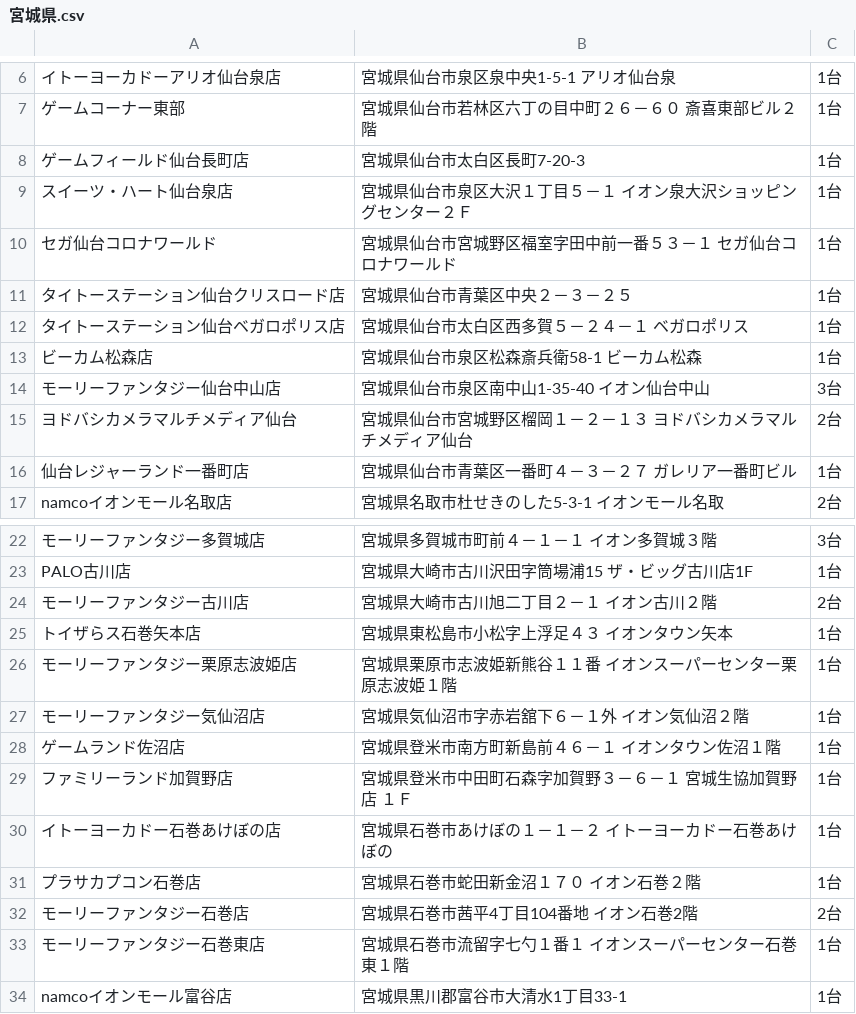
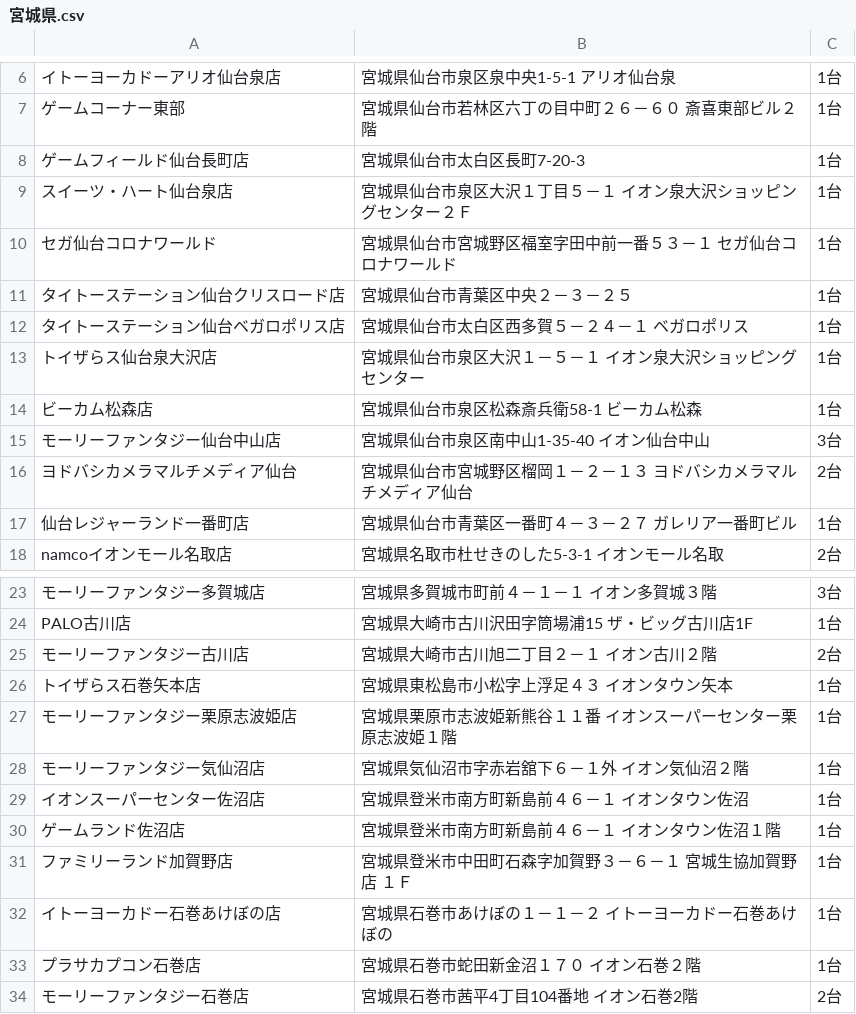
Before and after one commit to eagletmt/idolmap-data, a CSV file: aikatsu/宮城県.csv, drawn as a sheet; only a part is shown, gaps mark what is left out; the shorter side is filled out with more unchanged rows; the diff names each change by its address in the sheet, - before the commit and + after, or states it on an @@ line.

Commit message:
Update CSV data 2018-06-01 00:07:41+09:00

```diff
--- a/aikatsu/宮城県.csv
+++ b/aikatsu/宮城県.csv
+row 13: トイザらス仙台泉大沢店 | 宮城県仙台市泉区大沢１－５－１ イオン泉大沢ショッピングセンター | 1台
+row 29: イオンスーパーセンター佐沼店 | 宮城県登米市南方町新島前４６－１ イオンタウン佐沼 | 1台
```
Also changed, not shown: aikatsu/京都府.csv, aikatsu/兵庫県.csv, 6 other files.
